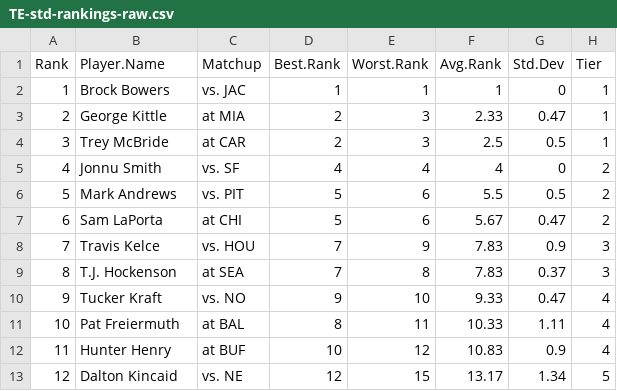
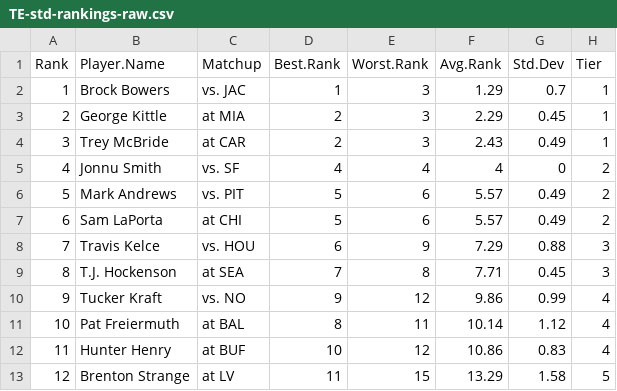
Before and after one commit to makoncline/fantasy-tiers, a CSV file: public/data/rankings/TE-std-rankings-raw.csv, drawn as a sheet; only a part is shown; the diff covers the shown part only.

```diff
--- a/public/data/rankings/TE-std-rankings-raw.csv
+++ b/public/data/rankings/TE-std-rankings-raw.csv
@@ -1,13 +1,13 @@
 "Rank","Player.Name","Matchup","Best.Rank","Worst.Rank","Avg.Rank","Std.Dev","Tier"
-1,"Brock Bowers","vs. JAC",1,1,1,0,"1"
-2,"George Kittle","at MIA",2,3,2.33,0.47,"1"
-3,"Trey McBride","at CAR",2,3,2.5,0.5,"1"
+1,"Brock Bowers","vs. JAC",1,3,1.29,0.7,"1"
+2,"George Kittle","at MIA",2,3,2.29,0.45,"1"
+3,"Trey McBride","at CAR",2,3,2.43,0.49,"1"
 4,"Jonnu Smith","vs. SF",4,4,4,0,"2"
-5,"Mark Andrews","vs. PIT",5,6,5.5,0.5,"2"
-6,"Sam LaPorta","at CHI",5,6,5.67,0.47,"2"
-7,"Travis Kelce","vs. HOU",7,9,7.83,0.9,"3"
-8,"T.J. Hockenson","at SEA",7,8,7.83,0.37,"3"
-9,"Tucker Kraft","vs. NO",9,10,9.33,0.47,"4"
-10,"Pat Freiermuth","at BAL",8,11,10.33,1.11,"4"
-11,"Hunter Henry","at BUF",10,12,10.83,0.9,"4"
-12,"Dalton Kincaid","vs. NE",12,15,13.17,1.34,"5"
+5,"Mark Andrews","vs. PIT",5,6,5.57,0.49,"2"
+6,"Sam LaPorta","at CHI",5,6,5.57,0.49,"2"
+7,"Travis Kelce","vs. HOU",6,9,7.29,0.88,"3"
+8,"T.J. Hockenson","at SEA",7,8,7.71,0.45,"3"
+9,"Tucker Kraft","vs. NO",9,12,9.86,0.99,"4"
+10,"Pat Freiermuth","at BAL",8,11,10.14,1.12,"4"
+11,"Hunter Henry","at BUF",10,12,10.86,0.83,"4"
+12,"Brenton Strange","at LV",11,15,13.29,1.58,"5"
```
Also changed, not shown: 61 edited cells elsewhere in this file, public/data/rankings/FLEX-ppr-rankings-raw.csv, public/data/rankings/RB-ppr-rankings-raw.csv, 49 other files.
